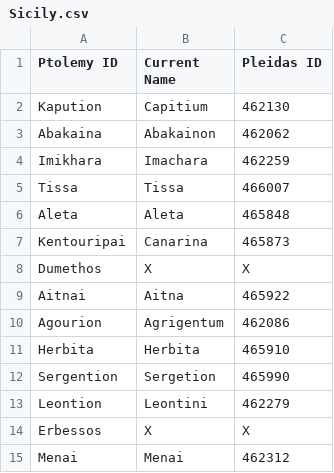
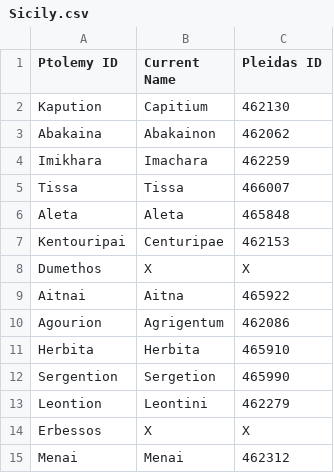
Before and after one commit to wrightgoalie/Group1DataPoints, a CSV file: Sicily.csv, drawn as a sheet.

Commit message:
Update Sicily.csv

```diff
--- a/Sicily.csv
+++ b/Sicily.csv
@@ -6,3 +6,3 @@ Tissa,Tissa,466007
 Aleta,Aleta,465848
-Kentouripai,Canarina,465873
+Kentouripai,Centuripae,462153
 Dumethos,X,X
```
